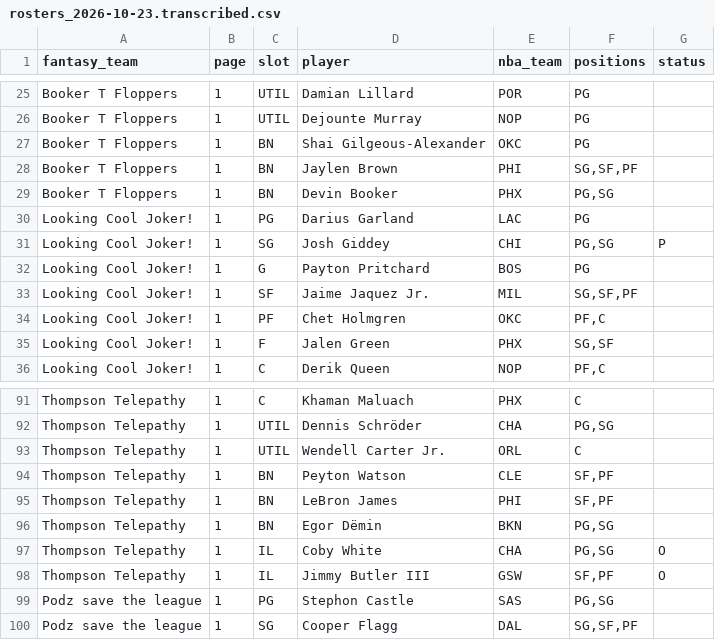
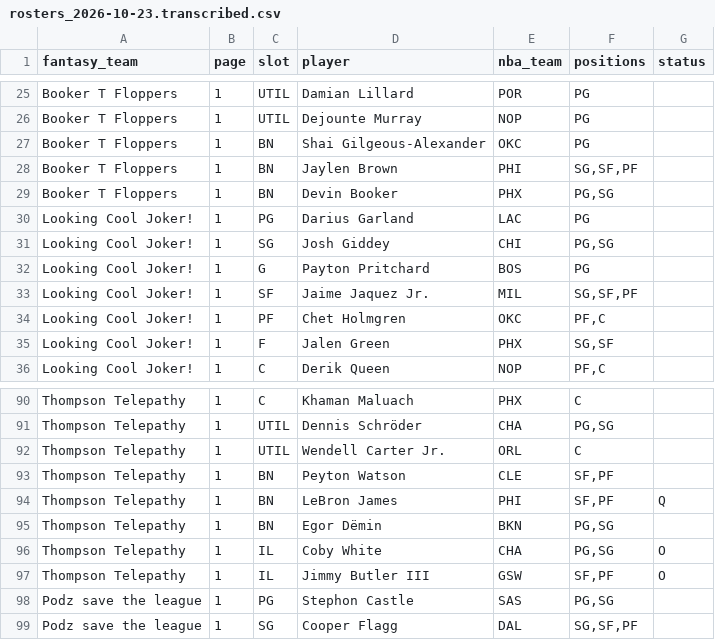
Before and after one commit to nic095layson/fantasy-basketball-2026-27, a CSV file: data/source/flaim/rosters_2026-10-23.transcribed.csv, drawn as a sheet; only a part is shown, gaps mark what is left out; the diff covers the shown part only.

```diff
--- a/data/source/flaim/rosters_2026-10-23.transcribed.csv
+++ b/data/source/flaim/rosters_2026-10-23.transcribed.csv
@@ -30,3 +30,3 @@ Booker T Floppers,1,BN,Devin Booker,PHX,"PG,SG",
 Looking Cool Joker!,1,PG,Darius Garland,LAC,PG,
-Looking Cool Joker!,1,SG,Josh Giddey,CHI,"PG,SG",P
+Looking Cool Joker!,1,SG,Josh Giddey,CHI,"PG,SG",
 Looking Cool Joker!,1,G,Payton Pritchard,BOS,PG,
@@ -94,3 +93,3 @@ Thompson Telepathy,1,UTIL,Wendell Carter Jr.,ORL,C,
 Thompson Telepathy,1,BN,Peyton Watson,CLE,"SF,PF",
-Thompson Telepathy,1,BN,LeBron James,PHI,"SF,PF",
+Thompson Telepathy,1,BN,LeBron James,PHI,"SF,PF",Q
 Thompson Telepathy,1,BN,Egor Dëmin,BKN,"PG,SG",
```
Also changed, not shown: 4 added rows, 5 removed rows, 1 moved row and 36 edited cells elsewhere in this file, 6 other files.
